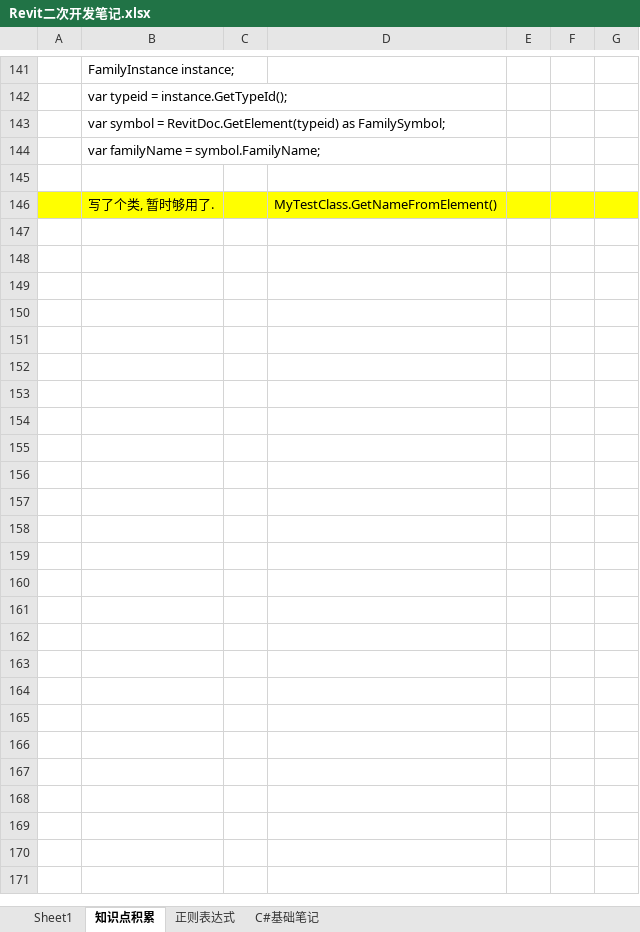
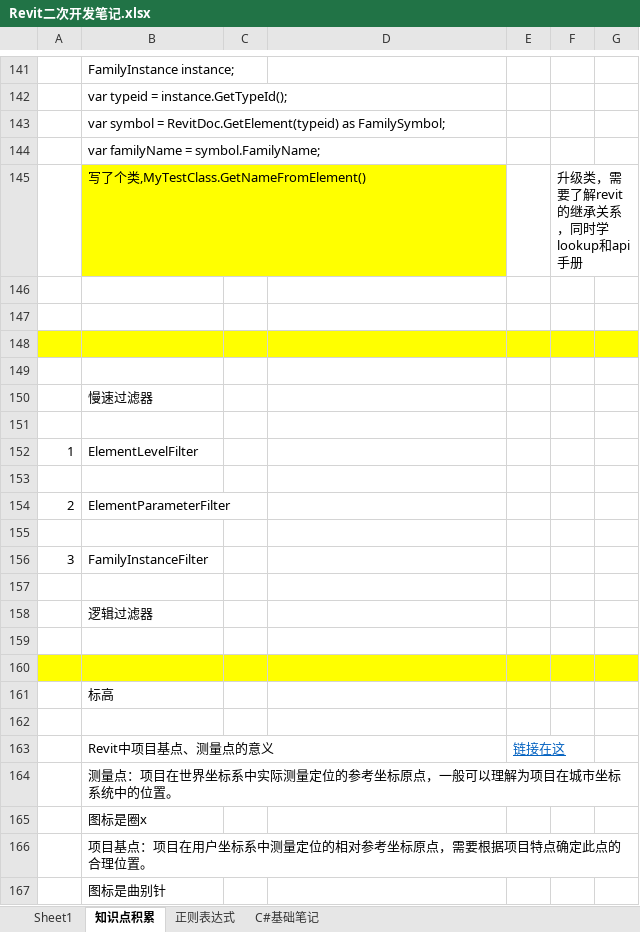
Before and after one commit to JieGou/500LineEveryDay, an Excel workbook: 500LinesEveryday/Revit二次开发笔记.xlsx, sheet 知识点积累, drawn as a sheet; only a part is shown, gaps mark what is left out; values as stored, in another font and other column widths than the file's, no borders; addresses are those after the commit; the diff names each change by its address in the sheet, - before the commit and + after, or states it on an @@ line.

```diff
--- a/500LinesEveryday/Revit二次开发笔记.xlsx (sheet 知识点积累)
+++ b/500LinesEveryday/Revit二次开发笔记.xlsx (sheet 知识点积累)
+row 145:  | 写了个类,MyTestClass.GetNameFromElement() |  |  |  | 升级类，需要了解revit的继承关系，同时学lookup和api手册
-A147:G147 fill: #FFFF00
+A147:G147 fill: none
-row 147:  | 写了个类, 暂时够用了. |  | MyTestClass.GetNameFromElement()
+row 147: (empty)
+row 148: (empty)
+row 149: (empty)
+row 150:  | 慢速过滤器
+row 151: (empty)
+row 152: 1 | ElementLevelFilter
+row 153: (empty)
+row 154: 2 | ElementParameterFilter
+row 155: (empty)
+row 156: 3 | FamilyInstanceFilter
+row 157: (empty)
+row 158:  | 逻辑过滤器
+row 159: (empty)
+row 160: (empty)
+row 161:  | 标高
+row 162: (empty)
+row 163:  | Revit中项目基点、测量点的意义 |  |  | 链接在这
+row 164:  | 测量点：项目在世界坐标系中实际测量定位的参考坐标原点，一般可以理解为项目在城市坐标系统中的位置。
+row 165:  | 图标是圈x
+row 166:  | 项目基点：项目在用户坐标系中测量定位的相对参考坐标原点，需要根据项目特点确定此点的合理位置。
+row 167:  | 图标是曲别针
```
Also changed, not shown: sheet Sheet1, 15 other files.
